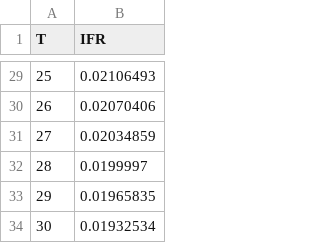
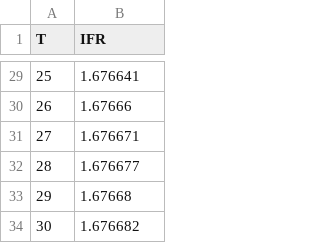
Before and after one commit to ayyoub-bms/misc_projects, a CSV file: pricing/rates/ecb_yc.csv, drawn as a sheet; only a part is shown, gaps mark what is left out; the diff covers the shown part only.

```diff
--- a/pricing/rates/ecb_yc.csv
+++ b/pricing/rates/ecb_yc.csv
@@ -29,6 +29,6 @@ T,IFR
-25,0.02106493
-26,0.02070406
-27,0.02034859
-28,0.0199997
-29,0.01965835
-30,0.01932534
+25,1.676641
+26,1.67666
+27,1.676671
+28,1.676677
+29,1.67668
+30,1.676682
```
Also changed, not shown: 27 edited cells elsewhere in this file, 1 other file.
